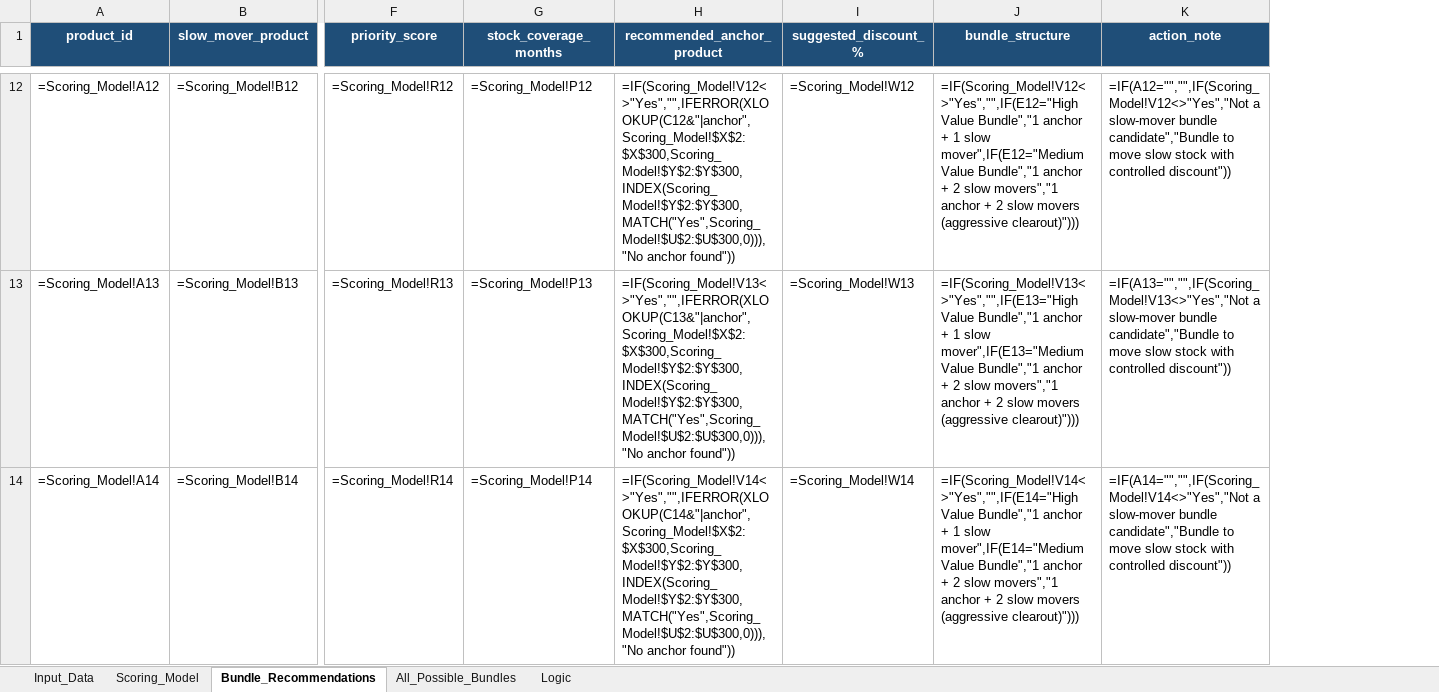
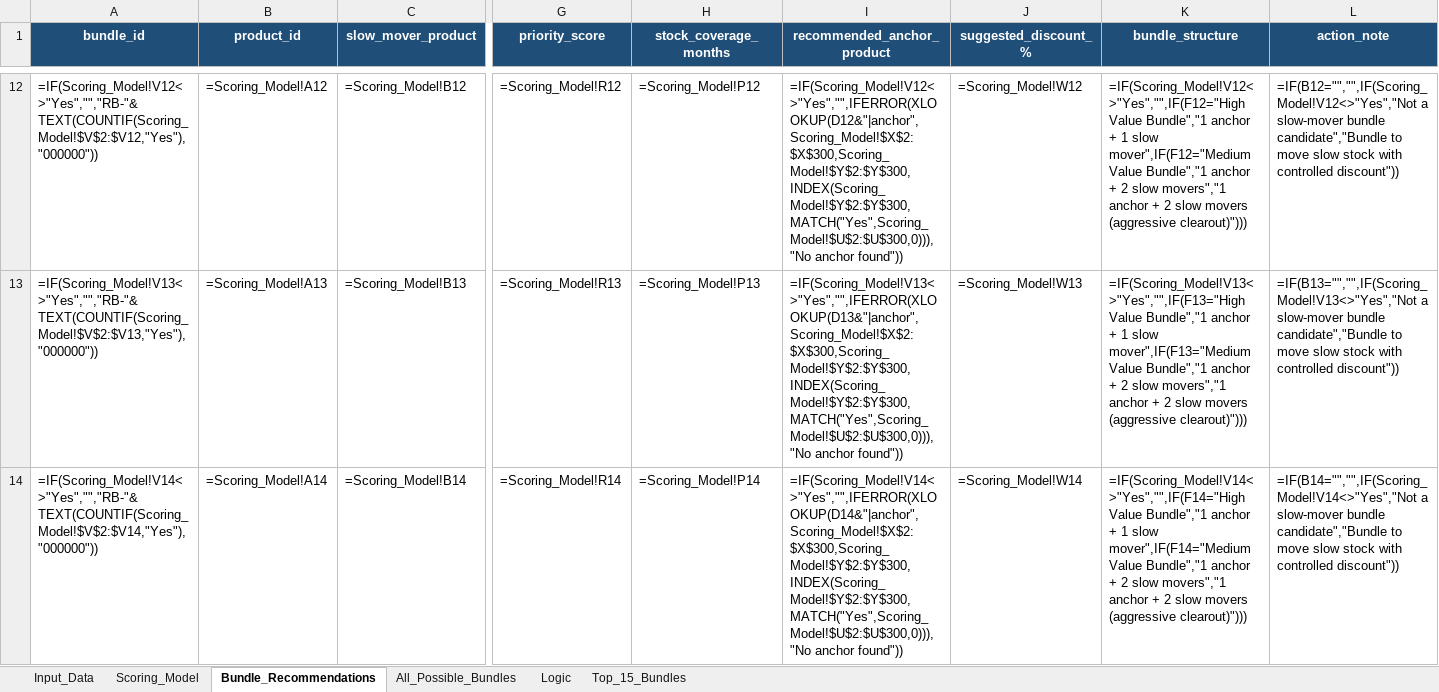
Before and after one commit to bassemmamdouh-crypto/bs, an Excel workbook: bundle_planning_template.xlsx, sheet Bundle_Recommendations, drawn as a sheet; only a part is shown, gaps mark what is left out; values as stored, in another font and other column widths than the file's, no borders; formulas without a stored value are shown as written; addresses are those after the commit; the diff covers the shown part only; the diff names each change by its address in the sheet, - before the commit and + after, or states it on an @@ line.

```diff
--- a/bundle_planning_template.xlsx (sheet Bundle_Recommendations)
+++ b/bundle_planning_template.xlsx (sheet Bundle_Recommendations)
+sheet tab: Top_15_Bundles
+column A (bundle_id), rows 12-14: =IF(Scoring_Model!V12<>"Yes","","RB-"&TEXT(COUNTIF(Scoring_Model!$V$2:$V12,"Yes"),"000000")) | =IF(Scoring_Model!V13<>"Yes","","RB-"&TEXT(COUNTIF(Scoring_Model!$V$2:$V13,"Yes"),"000000")) | =IF(Scoring_Model!V14<>"Yes","","RB-"&TEXT(COUNTIF(Scoring_Model!$V$2:$V14,"Yes"),"000000"))
-I12 (recommended_anchor_product): =IF(Scoring_Model!V12<>"Yes","",IFERROR(XLOOKUP(C12&"|anchor",Scoring_Model!$X$2:$X$300,Scoring_Model!$Y$2:$Y$300,INDEX(Scoring_Model!$Y$2:$Y$300,MATCH("Yes",Scoring_Model!$U$2:$U$300,0))),"No anchor found"))
+I12 (recommended_anchor_product): =IF(Scoring_Model!V12<>"Yes","",IFERROR(XLOOKUP(D12&"|anchor",Scoring_Model!$X$2:$X$300,Scoring_Model!$Y$2:$Y$300,INDEX(Scoring_Model!$Y$2:$Y$300,MATCH("Yes",Scoring_Model!$U$2:$U$300,0))),"No anchor found"))
-K12 (bundle_structure): =IF(Scoring_Model!V12<>"Yes","",IF(E12="High Value Bundle","1 anchor + 1 slow mover",IF(E12="Medium Value Bundle","1…
+K12 (bundle_structure): =IF(Scoring_Model!V12<>"Yes","",IF(F12="High Value Bundle","1 anchor + 1 slow mover",IF(F12="Medium Value Bundle","1…
-L12 (action_note): =IF(A12="","",IF(Scoring_Model!V12<>"Yes","Not a slow-mover…
+L12 (action_note): =IF(B12="","",IF(Scoring_Model!V12<>"Yes","Not a slow-mover…
-I13 (recommended_anchor_product): =IF(Scoring_Model!V13<>"Yes","",IFERROR(XLOOKUP(C13&"|anchor",Scoring_Model!$X$2:$X$300,Scoring_Model!$Y$2:$Y$300,INDEX(Scoring_Model!$Y$2:$Y$300,MATCH("Yes",Scoring_Model!$U$2:$U$300,0))),"No anchor found"))
+I13 (recommended_anchor_product): =IF(Scoring_Model!V13<>"Yes","",IFERROR(XLOOKUP(D13&"|anchor",Scoring_Model!$X$2:$X$300,Scoring_Model!$Y$2:$Y$300,INDEX(Scoring_Model!$Y$2:$Y$300,MATCH("Yes",Scoring_Model!$U$2:$U$300,0))),"No anchor found"))
-K13 (bundle_structure): =IF(Scoring_Model!V13<>"Yes","",IF(E13="High Value Bundle","1 anchor + 1 slow mover",IF(E13="Medium Value Bundle","1…
+K13 (bundle_structure): =IF(Scoring_Model!V13<>"Yes","",IF(F13="High Value Bundle","1 anchor + 1 slow mover",IF(F13="Medium Value Bundle","1…
-L13 (action_note): =IF(A13="","",IF(Scoring_Model!V13<>"Yes","Not a slow-mover…
+L13 (action_note): =IF(B13="","",IF(Scoring_Model!V13<>"Yes","Not a slow-mover…
-I14 (recommended_anchor_product): =IF(Scoring_Model!V14<>"Yes","",IFERROR(XLOOKUP(C14&"|anchor",Scoring_Model!$X$2:$X$300,Scoring_Model!$Y$2:$Y$300,INDEX(Scoring_Model!$Y$2:$Y$300,MATCH("Yes",Scoring_Model!$U$2:$U$300,0))),"No anchor found"))
+I14 (recommended_anchor_product): =IF(Scoring_Model!V14<>"Yes","",IFERROR(XLOOKUP(D14&"|anchor",Scoring_Model!$X$2:$X$300,Scoring_Model!$Y$2:$Y$300,INDEX(Scoring_Model!$Y$2:$Y$300,MATCH("Yes",Scoring_Model!$U$2:$U$300,0))),"No anchor found"))
-K14 (bundle_structure): =IF(Scoring_Model!V14<>"Yes","",IF(E14="High Value Bundle","1 anchor + 1 slow mover",IF(E14="Medium Value Bundle","1…
+K14 (bundle_structure): =IF(Scoring_Model!V14<>"Yes","",IF(F14="High Value Bundle","1 anchor + 1 slow mover",IF(F14="Medium Value Bundle","1…
-L14 (action_note): =IF(A14="","",IF(Scoring_Model!V14<>"Yes","Not a slow-mover…
+L14 (action_note): =IF(B14="","",IF(Scoring_Model!V14<>"Yes","Not a slow-mover…
```
Also changed, not shown: 888 edited cells elsewhere in this sheet, sheet All_Possible_Bundles, 2 other files.
